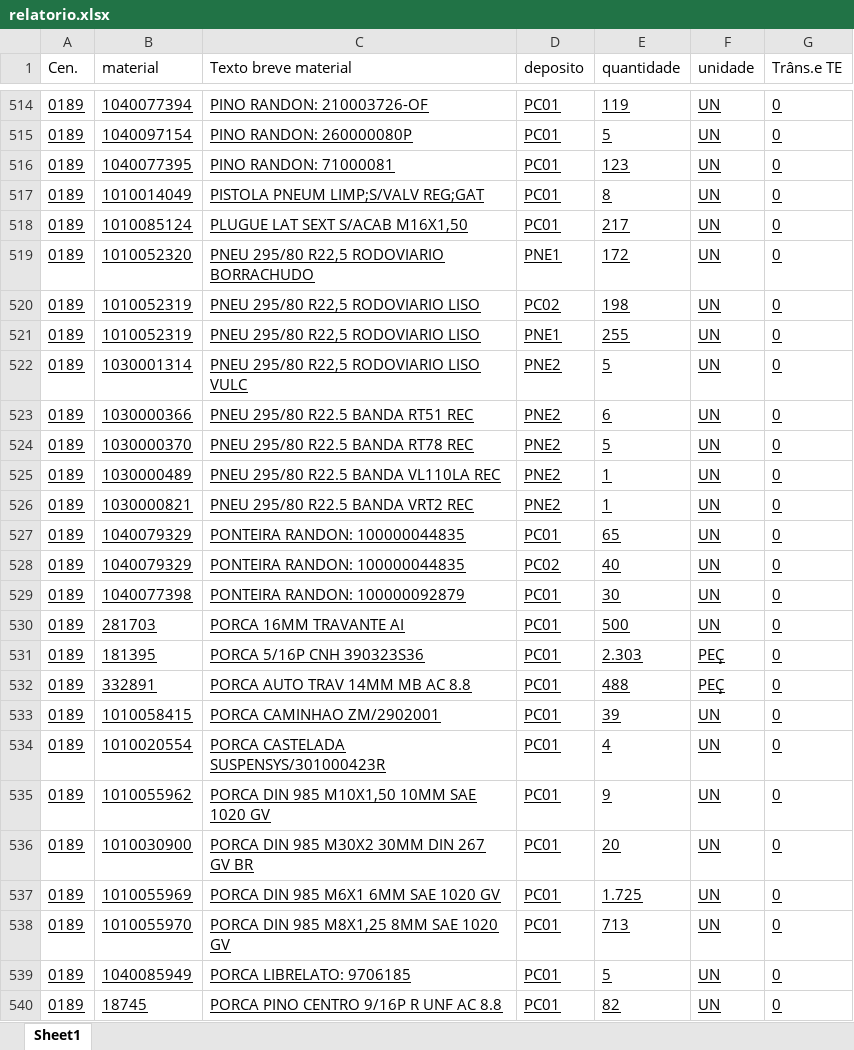
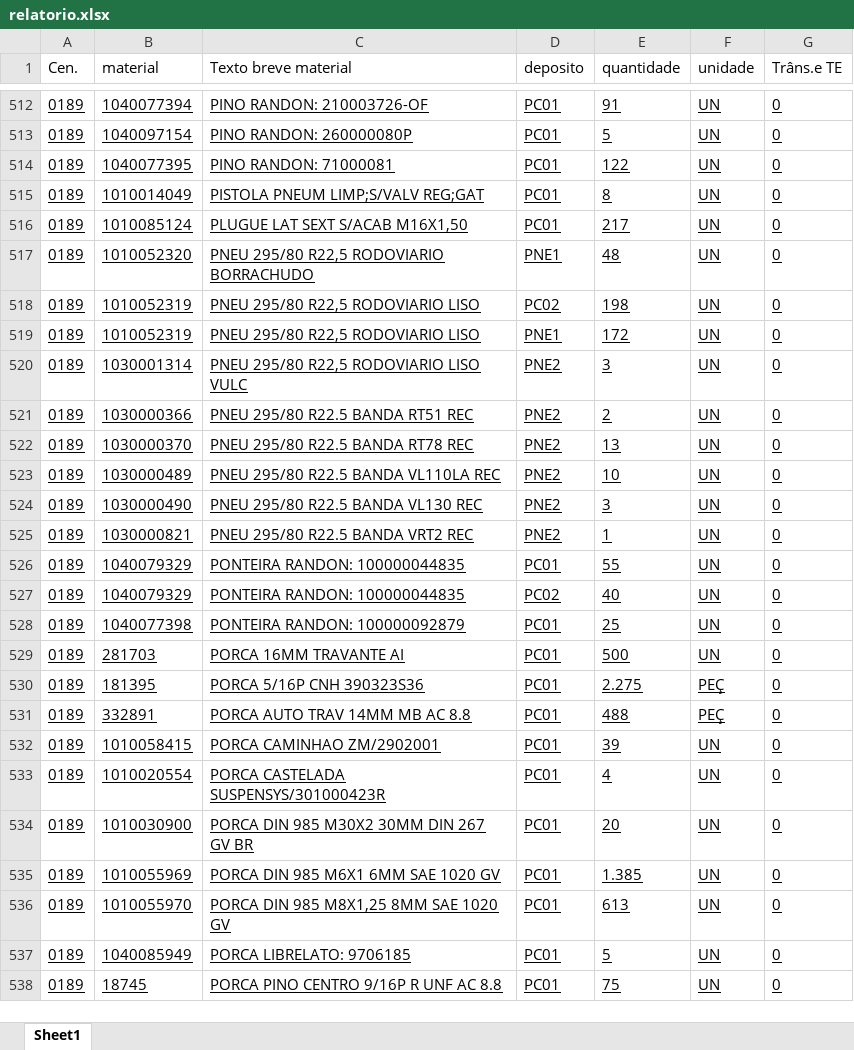
Before and after one commit to hiagogabrielga/catalogoPecasPCM, an Excel workbook: dados-catalago-pcm-interno/relatorio.xlsx, sheet Sheet1, drawn as a sheet; only a part is shown, gaps mark what is left out; values as stored, in another font and other column widths than the file's, no borders; removed rows and columns are numbered as before the commit, all else as after; the diff covers the shown part only; the diff names each change by its address in the sheet, - before the commit and + after, or states it on an @@ line.

```diff
--- a/dados-catalago-pcm-interno/relatorio.xlsx (sheet Sheet1)
+++ b/dados-catalago-pcm-interno/relatorio.xlsx (sheet Sheet1)
-E512 (quantidade): 119
+E512 (quantidade): 91
-E514 (quantidade): 123
+E514 (quantidade): 122
-E517 (quantidade): 172
+E517 (quantidade): 48
-E519 (quantidade): 255
+E519 (quantidade): 172
-E520 (quantidade): 5
+E520 (quantidade): 3
-E521 (quantidade): 6
+E521 (quantidade): 2
-E522 (quantidade): 5
+E522 (quantidade): 13
-E523 (quantidade): 1
+E523 (quantidade): 10
+row 524: 0189 | 1030000490 | PNEU 295/80 R22.5 BANDA VL130 REC | PNE2 | 3 | UN | 0
-E526 (quantidade): 65
+E526 (quantidade): 55
-E528 (quantidade): 30
+E528 (quantidade): 25
-E530 (quantidade): 2.303
+E530 (quantidade): 2.275
-row 535: 0189 | 1010055962 | PORCA DIN 985 M10X1,50 10MM SAE 1020 GV | PC01 | 9 | UN | 0
-E535 (quantidade): 1.725
+E535 (quantidade): 1.385
-E536 (quantidade): 713
+E536 (quantidade): 613
-E538 (quantidade): 82
+E538 (quantidade): 75
```
Also changed, not shown: 11 added rows, 11 removed rows and 232 edited cells elsewhere in this sheet, 1 other file.
